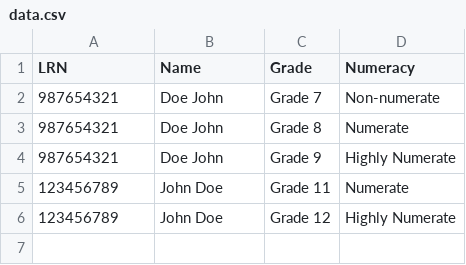
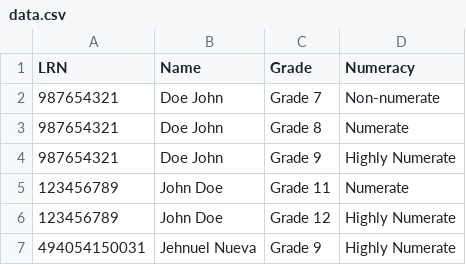
Before and after one commit to LOZLLZ/Student-Portal, a CSV file: data.csv, drawn as a sheet; the diff names each change by its address in the sheet, - before the commit and + after, or states it on an @@ line.

Commit message:
Update data.csv

```diff
--- a/data.csv
+++ b/data.csv
+row 7: 494054150031 | Jehnuel Nueva | Grade 9 | Highly Numerate
```
